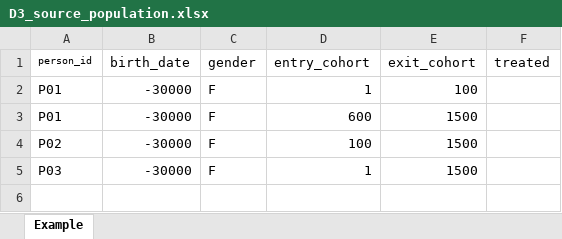
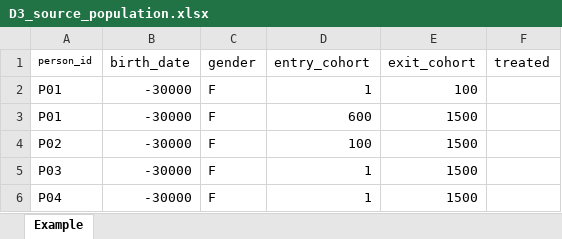
Before and after one commit to ARS-toscana/emorragie_gravi, an Excel workbook: i_test/test_D3_study_population/D3_source_population.xlsx, sheet Example, drawn as a sheet; values as stored, in another font and other column widths than the file's, no borders; the diff names each change by its address in the sheet, - before the commit and + after, or states it on an @@ line.

```diff
--- a/i_test/test_D3_study_population/D3_source_population.xlsx (sheet Example)
+++ b/i_test/test_D3_study_population/D3_source_population.xlsx (sheet Example)
+row 6: P04 | -30000 | F | 1 | 1500
```
Also changed, not shown: i_codebooks/00_index_emorragie_gravi.xlsx, i_codebooks/D3_bleeding_events.xlsx, 47 other files.
